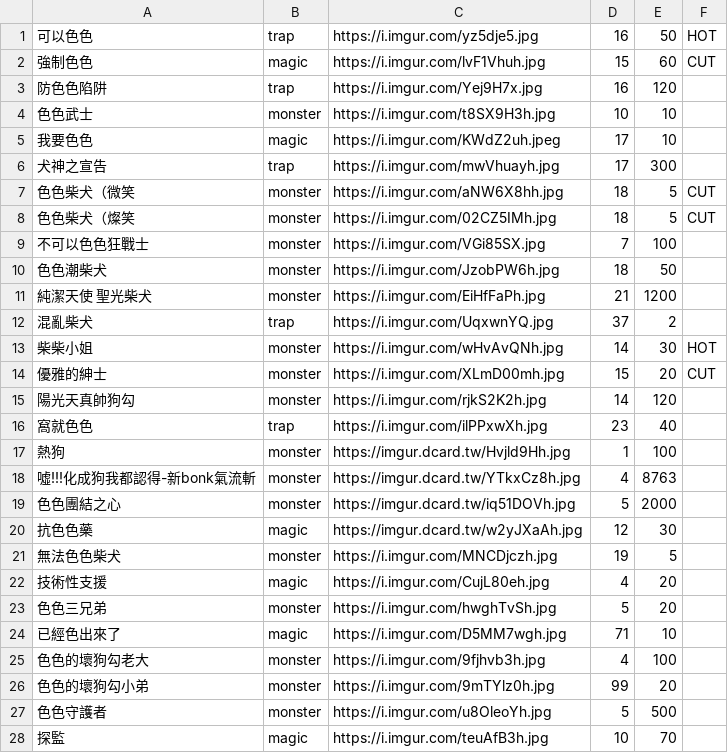
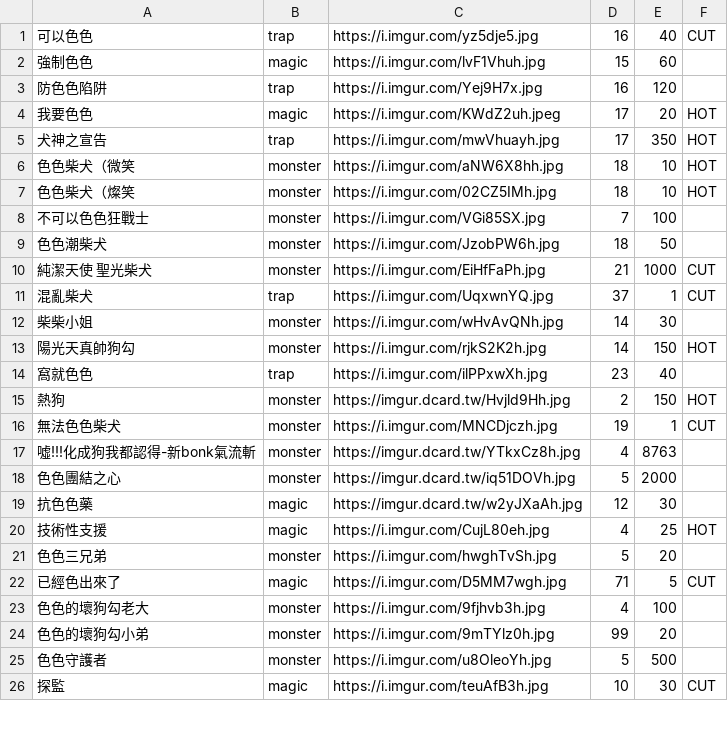
Before and after one commit to freefrit/AOOP_DogeShop, a CSV file: src/shop.csv, drawn as a sheet; only a part is shown; the diff covers the shown part only.

```diff
--- a/src/shop.csv
+++ b/src/shop.csv
@@ -1,18 +1,17 @@
-可以色色,trap,https://i.imgur.com/yz5dje5.jpg,16,50,HOT
-強制色色,magic,https://i.imgur.com/lvF1Vhuh.jpg,15,60,CUT
+可以色色,trap,https://i.imgur.com/yz5dje5.jpg,16,40,CUT
+強制色色,magic,https://i.imgur.com/lvF1Vhuh.jpg,15,60,
 防色色陷阱,trap,https://i.imgur.com/Yej9H7x.jpg,16,120,
-色色武士,monster,https://i.imgur.com/t8SX9H3h.jpg,10,10,
-我要色色,magic,https://i.imgur.com/KWdZ2uh.jpeg,17,10,
-犬神之宣告,trap,https://i.imgur.com/mwVhuayh.jpg,17,300,
-色色柴犬（微笑,monster,https://i.imgur.com/aNW6X8hh.jpg,18,5,CUT
-色色柴犬（燦笑,monster,https://i.imgur.com/02CZ5IMh.jpg,18,5,CUT
+我要色色,magic,https://i.imgur.com/KWdZ2uh.jpeg,17,20,HOT
+犬神之宣告,trap,https://i.imgur.com/mwVhuayh.jpg,17,350,HOT
+色色柴犬（微笑,monster,https://i.imgur.com/aNW6X8hh.jpg,18,10,HOT
+色色柴犬（燦笑,monster,https://i.imgur.com/02CZ5IMh.jpg,18,10,HOT
 不可以色色狂戰士,monster,https://i.imgur.com/VGi85SX.jpg,7,100,
 色色潮柴犬,monster,https://i.imgur.com/JzobPW6h.jpg,18,50,
-純潔天使 聖光柴犬,monster,https://i.imgur.com/EiHfFaPh.jpg,21,1200,
-混亂柴犬,trap,https://i.imgur.com/UqxwnYQ.jpg,37,2,
-柴柴小姐,monster,https://i.imgur.com/wHvAvQNh.jpg,14,30,HOT
-優雅的紳士,monster,https://i.imgur.com/XLmD00mh.jpg,15,20,CUT
-陽光天真帥狗勾,monster,https://i.imgur.com/rjkS2K2h.jpg,14,120,
+純潔天使 聖光柴犬,monster,https://i.imgur.com/EiHfFaPh.jpg,21,1000,CUT
+混亂柴犬,trap,https://i.imgur.com/UqxwnYQ.jpg,37,1,CUT
+柴柴小姐,monster,https://i.imgur.com/wHvAvQNh.jpg,14,30,
+陽光天真帥狗勾,monster,https://i.imgur.com/rjkS2K2h.jpg,14,150,HOT
 窩就色色,trap,https://i.imgur.com/ilPPxwXh.jpg,23,40,
-熱狗,monster,https://imgur.dcard.tw/Hvjld9Hh.jpg,1,100,
+熱狗,monster,https://imgur.dcard.tw/Hvjld9Hh.jpg,2,150,HOT
+無法色色柴犬,monster,https://i.imgur.com/MNCDjczh.jpg,19,1,CUT
 噓!!!化成狗我都認得-新bonk氣流斬,monster,https://imgur.dcard.tw/YTkxCz8h.jpg,4,8763,
@@ -20,6 +19,5 @@
 抗色色藥,magic,https://imgur.dcard.tw/w2yJXaAh.jpg,12,30,
-無法色色柴犬,monster,https://i.imgur.com/MNCDjczh.jpg,19,5,
-技術性支援,magic,https://i.imgur.com/CujL80eh.jpg,4,20,
+技術性支援,magic,https://i.imgur.com/CujL80eh.jpg,4,25,HOT
 色色三兄弟,monster,https://i.imgur.com/hwghTvSh.jpg,5,20,
-已經色出來了,magic,https://i.imgur.com/D5MM7wgh.jpg,71,10,
+已經色出來了,magic,https://i.imgur.com/D5MM7wgh.jpg,71,5,CUT
 色色的壞狗勾老大,monster,https://i.imgur.com/9fjhvb3h.jpg,4,100,
@@ -27,2 +25,2 @@
 色色守護者,monster,https://i.imgur.com/u8OleoYh.jpg,5,500,
-探監,magic,https://i.imgur.com/teuAfB3h.jpg,10,70,
+探監,magic,https://i.imgur.com/teuAfB3h.jpg,10,30,CUT
```
Also changed, not shown: 7 added rows, 1 removed row and 3 edited cells elsewhere in this file, 3 other files.
